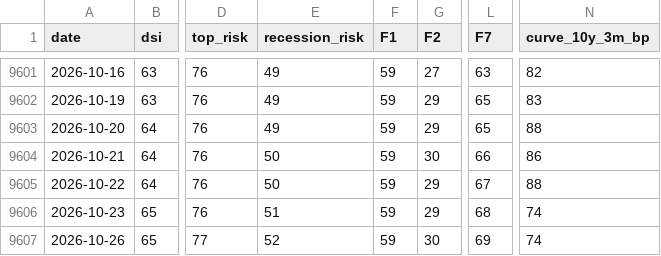
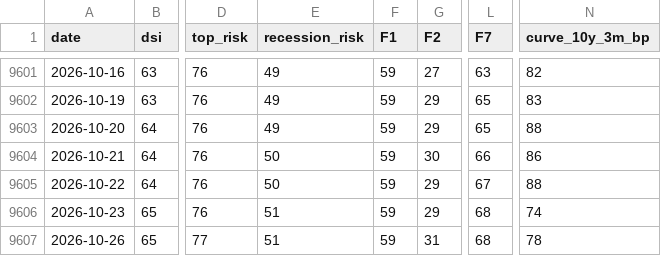
Before and after one commit to nickarstrong/lokio-apps, a CSV file: isoba/history.csv, drawn as a sheet; only a part is shown, gaps mark what is left out; the diff names each change by its address in the sheet, - before the commit and + after, or states it on an @@ line.

Commit message:
Isoba: РґР°РЅРЅС‹Рµ РЅР° 2026-10-23

```diff
--- a/isoba/history.csv
+++ b/isoba/history.csv
-E9607 (recession_risk): 52
+E9607 (recession_risk): 51
-G9607 (F2): 30
+G9607 (F2): 31
-L9607 (F7): 69
+L9607 (F7): 68
-N9607 (curve_10y_3m_bp): 74
+N9607 (curve_10y_3m_bp): 78
```
Also changed, not shown: 2 other files.
